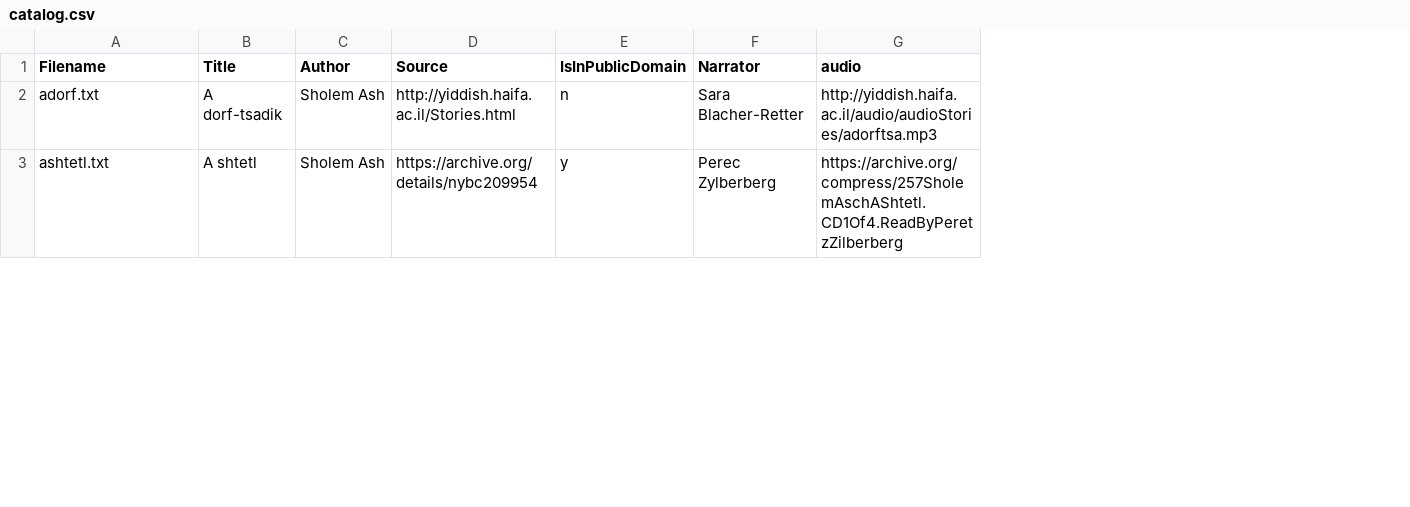
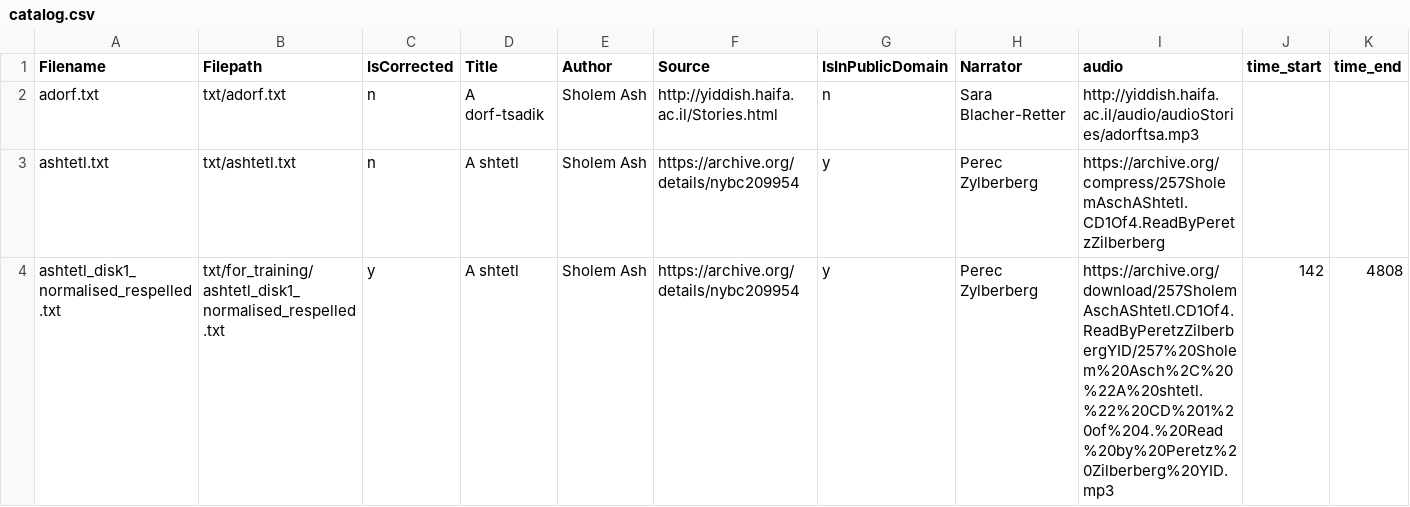
Before and after one commit to REYD-TTS/yiddish-tts-texts, a CSV file: catalog.csv, drawn as a sheet; only a part is shown; the diff covers the shown part only; the diff names each change by its address in the sheet, - before the commit and + after, or states it on an @@ line.

Commit message:
Update catalog.csv with corrected texts and timestamps

```diff
--- a/catalog.csv
+++ b/catalog.csv
+column B (Filepath), rows 2-3: txt/adorf.txt | txt/ashtetl.txt
+column C (IsCorrected), rows 2-3: n | n
+column J (time_start), empty
+column K (time_end), empty
+row 4: ashtetl_disk1_normalised_respelled.txt | txt/for_training/ashtetl_disk1_normalised_respelled.txt | y | A shtetl | Sholem Ash | https://archive.org/details/nybc209954 | y | Perec Zylberberg | https://archive.org/download/257SholemAschAShtetl.CD1Of4.ReadByPeretzZilberbergYID/257%20Sholem%20Asch%2C%20%22A%20shtetl.%22%20CD%201%20of%204.%20Read%20by%20Peretz%20Zilberberg%20YID.mp3 | 142 | 4808
```
Also changed, not shown: 3 added rows elsewhere in this file.
